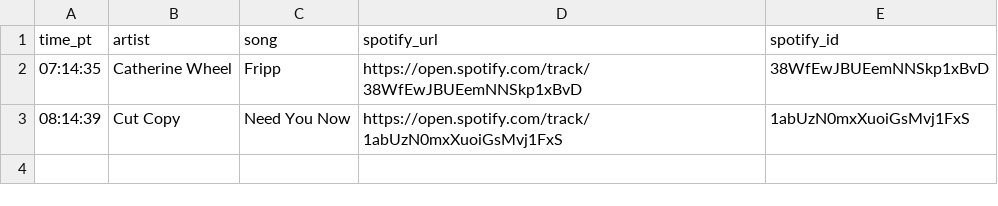
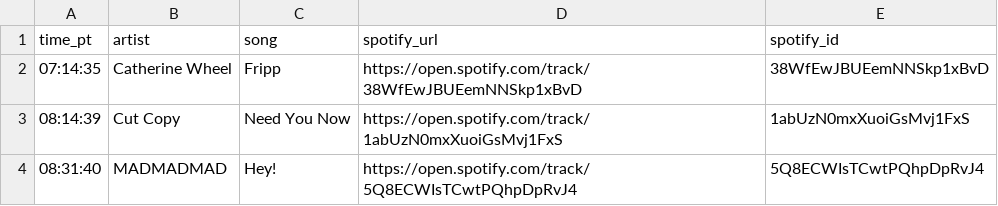
Before and after one commit to dsundt/kexp-john-playlist, a CSV file: data/daily/2025-09-19.csv, drawn as a sheet; the diff names each change by its address in the sheet, - before the commit and + after, or states it on an @@ line.

```diff
--- a/data/daily/2025-09-19.csv
+++ b/data/daily/2025-09-19.csv
+row 4: 08:31:40 | MADMADMAD | Hey! | https://open.spotify.com/track/5Q8ECWIsTCwtPQhpDpRvJ4 | 5Q8ECWIsTCwtPQhpDpRvJ4
```
Also changed, not shown: 2 other files.
